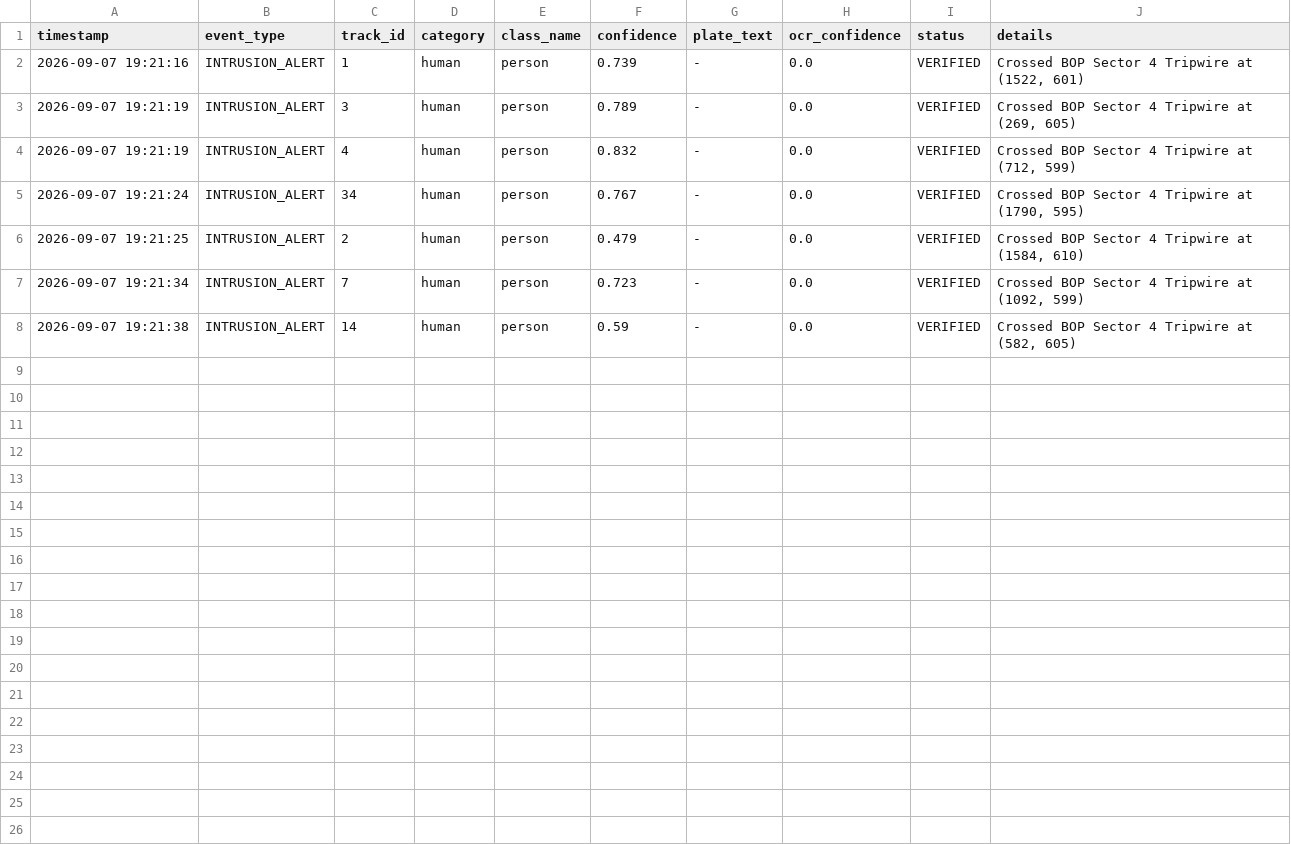
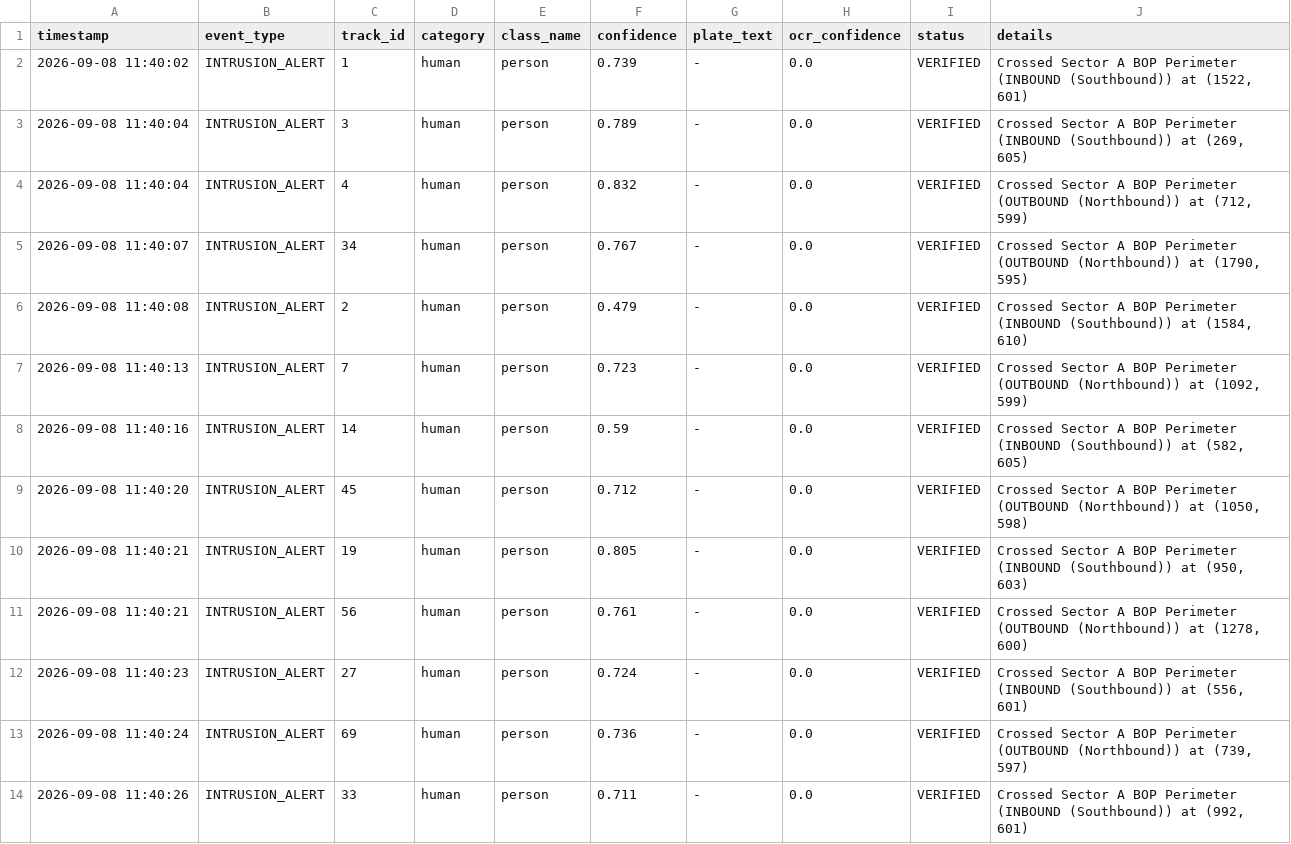
Before and after one commit to akshad1007/SIH26, a CSV file: sample_videos/alerts_phase2.csv, drawn as a sheet.

Commit message:
Integrate vedio-sih26.mp4 for pedestrian tracking and directional line crossing alongside existing surveillance feeds

```diff
--- a/sample_videos/alerts_phase2.csv
+++ b/sample_videos/alerts_phase2.csv
@@ -1,8 +1,14 @@
 timestamp,event_type,track_id,category,class_name,confidence,plate_text,ocr_confidence,status,details
-2026-09-07 19:21:16,INTRUSION_ALERT,1,human,person,0.739,-,0.0,VERIFIED,"Crossed BOP Sector 4 Tripwire at (1522, 601)"
-2026-09-07 19:21:19,INTRUSION_ALERT,3,human,person,0.789,-,0.0,VERIFIED,"Crossed BOP Sector 4 Tripwire at (269, 605)"
-2026-09-07 19:21:19,INTRUSION_ALERT,4,human,person,0.832,-,0.0,VERIFIED,"Crossed BOP Sector 4 Tripwire at (712, 599)"
-2026-09-07 19:21:24,INTRUSION_ALERT,34,human,person,0.767,-,0.0,VERIFIED,"Crossed BOP Sector 4 Tripwire at (1790, 595)"
-2026-09-07 19:21:25,INTRUSION_ALERT,2,human,person,0.479,-,0.0,VERIFIED,"Crossed BOP Sector 4 Tripwire at (1584, 610)"
-2026-09-07 19:21:34,INTRUSION_ALERT,7,human,person,0.723,-,0.0,VERIFIED,"Crossed BOP Sector 4 Tripwire at (1092, 599)"
-2026-09-07 19:21:38,INTRUSION_ALERT,14,human,person,0.59,-,0.0,VERIFIED,"Crossed BOP Sector 4 Tripwire at (582, 605)"
+2026-09-08 11:40:02,INTRUSION_ALERT,1,human,person,0.739,-,0.0,VERIFIED,"Crossed Sector A BOP Perimeter (INBOUND (Southbound)) at (1522, 601)"
+2026-09-08 11:40:04,INTRUSION_ALERT,3,human,person,0.789,-,0.0,VERIFIED,"Crossed Sector A BOP Perimeter (INBOUND (Southbound)) at (269, 605)"
+2026-09-08 11:40:04,INTRUSION_ALERT,4,human,person,0.832,-,0.0,VERIFIED,"Crossed Sector A BOP Perimeter (OUTBOUND (Northbound)) at (712, 599)"
+2026-09-08 11:40:07,INTRUSION_ALERT,34,human,person,0.767,-,0.0,VERIFIED,"Crossed Sector A BOP Perimeter (OUTBOUND (Northbound)) at (1790, 595)"
+2026-09-08 11:40:08,INTRUSION_ALERT,2,human,person,0.479,-,0.0,VERIFIED,"Crossed Sector A BOP Perimeter (INBOUND (Southbound)) at (1584, 610)"
+2026-09-08 11:40:13,INTRUSION_ALERT,7,human,person,0.723,-,0.0,VERIFIED,"Crossed Sector A BOP Perimeter (OUTBOUND (Northbound)) at (1092, 599)"
+2026-09-08 11:40:16,INTRUSION_ALERT,14,human,person,0.59,-,0.0,VERIFIED,"Crossed Sector A BOP Perimeter (INBOUND (Southbound)) at (582, 605)"
+2026-09-08 11:40:20,INTRUSION_ALERT,45,human,person,0.712,-,0.0,VERIFIED,"Crossed Sector A BOP Perimeter (OUTBOUND (Northbound)) at (1050, 598)"
+2026-09-08 11:40:21,INTRUSION_ALERT,19,human,person,0.805,-,0.0,VERIFIED,"Crossed Sector A BOP Perimeter (INBOUND (Southbound)) at (950, 603)"
+2026-09-08 11:40:21,INTRUSION_ALERT,56,human,person,0.761,-,0.0,VERIFIED,"Crossed Sector A BOP Perimeter (OUTBOUND (Northbound)) at (1278, 600)"
+2026-09-08 11:40:23,INTRUSION_ALERT,27,human,person,0.724,-,0.0,VERIFIED,"Crossed Sector A BOP Perimeter (INBOUND (Southbound)) at (556, 601)"
+2026-09-08 11:40:24,INTRUSION_ALERT,69,human,person,0.736,-,0.0,VERIFIED,"Crossed Sector A BOP Perimeter (OUTBOUND (Northbound)) at (739, 597)"
+2026-09-08 11:40:26,INTRUSION_ALERT,33,human,person,0.711,-,0.0,VERIFIED,"Crossed Sector A BOP Perimeter (INBOUND (Southbound)) at (992, 601)"
```
Also changed, not shown: 13 other files.
